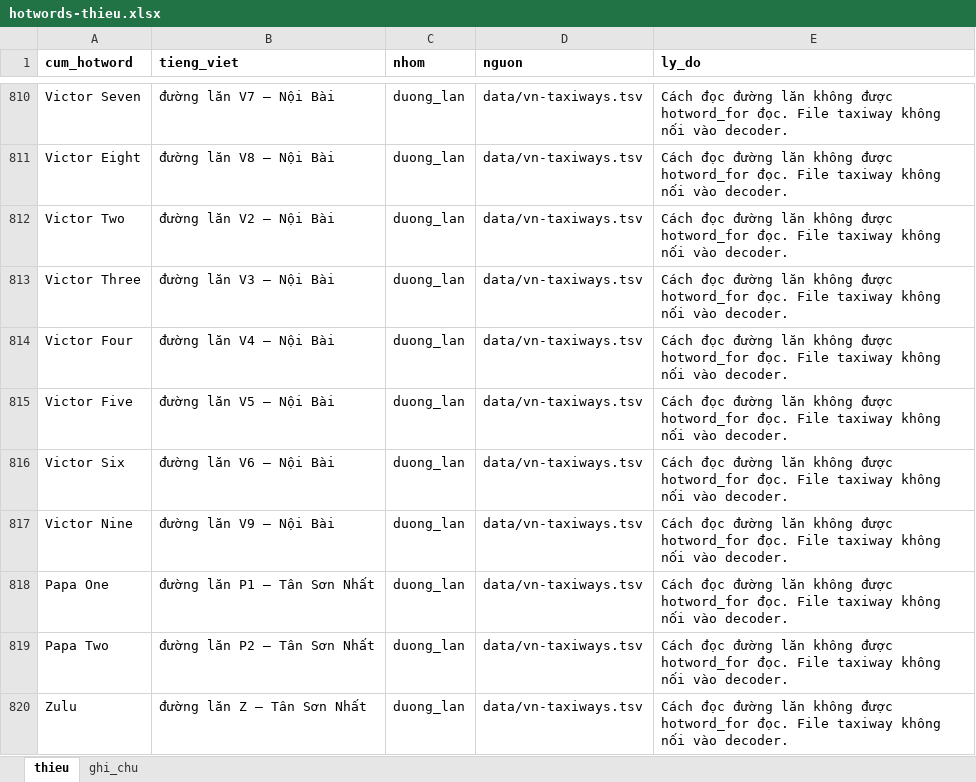
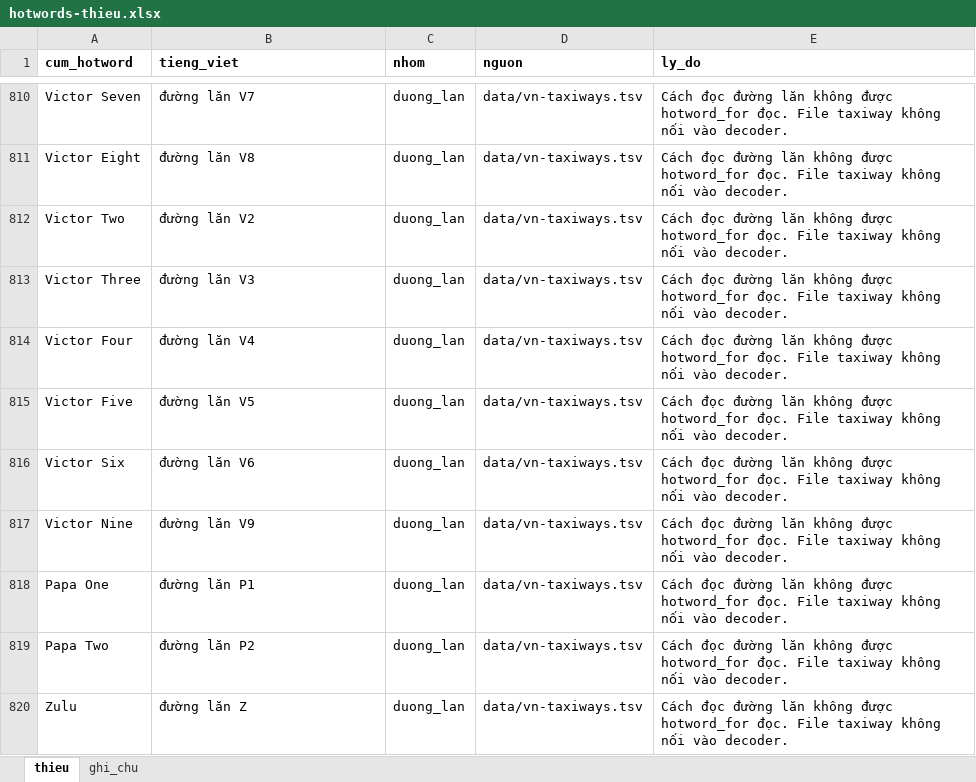
Before and after one commit to locdeptrai-cmd/ATC-Symposium-Desk, an Excel workbook: data/asr-gold/hotwords-thieu.xlsx, sheet thieu, drawn as a sheet; only a part is shown, gaps mark what is left out; values as stored, in another font and other column widths than the file's, no borders; the diff covers the shown part only; the diff names each change by its address in the sheet, - before the commit and + after, or states it on an @@ line.

Commit message:
Update hotwords-thieu.xlsx with new data

```diff
--- a/data/asr-gold/hotwords-thieu.xlsx (sheet thieu)
+++ b/data/asr-gold/hotwords-thieu.xlsx (sheet thieu)
-B810 (tieng_viet): đường lăn V7 — Nội Bài
+B810 (tieng_viet): đường lăn V7
-B811 (tieng_viet): đường lăn V8 — Nội Bài
+B811 (tieng_viet): đường lăn V8
-B812 (tieng_viet): đường lăn V2 — Nội Bài
+B812 (tieng_viet): đường lăn V2
-B813 (tieng_viet): đường lăn V3 — Nội Bài
+B813 (tieng_viet): đường lăn V3
-B814 (tieng_viet): đường lăn V4 — Nội Bài
+B814 (tieng_viet): đường lăn V4
-B815 (tieng_viet): đường lăn V5 — Nội Bài
+B815 (tieng_viet): đường lăn V5
-B816 (tieng_viet): đường lăn V6 — Nội Bài
+B816 (tieng_viet): đường lăn V6
-B817 (tieng_viet): đường lăn V9 — Nội Bài
+B817 (tieng_viet): đường lăn V9
-B818 (tieng_viet): đường lăn P1 — Tân Sơn Nhất
+B818 (tieng_viet): đường lăn P1
-B819 (tieng_viet): đường lăn P2 — Tân Sơn Nhất
+B819 (tieng_viet): đường lăn P2
-B820 (tieng_viet): đường lăn Z — Tân Sơn Nhất
+B820 (tieng_viet): đường lăn Z
```
Also changed, not shown: 50 edited cells elsewhere in this sheet.
